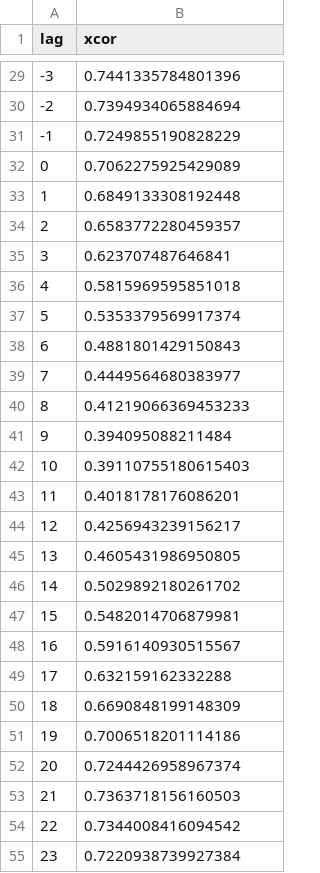
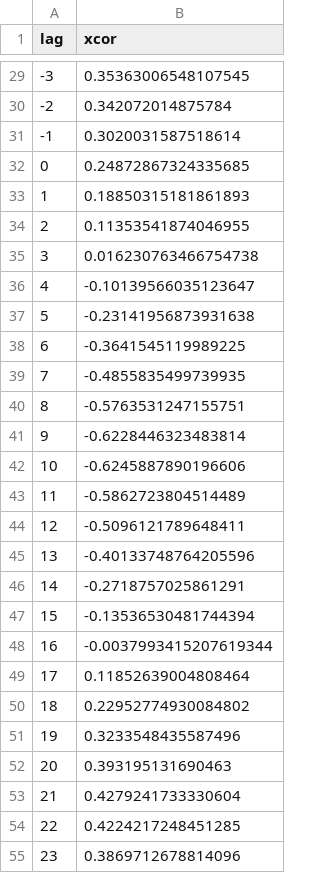
Before and after one commit to sy-zvjkqv/persons_move_analysis, a CSV file: notebooks/mobile/tmp.csv, drawn as a sheet; only a part is shown, gaps mark what is left out; the diff covers the shown part only.

```diff
--- a/notebooks/mobile/tmp.csv
+++ b/notebooks/mobile/tmp.csv
@@ -29,27 +29,27 @@ lag,xcor
--3,0.7441335784801396
--2,0.7394934065884694
--1,0.7249855190828229
-0,0.7062275925429089
-1,0.6849133308192448
-2,0.6583772280459357
-3,0.623707487646841
-4,0.5815969595851018
-5,0.5353379569917374
-6,0.4881801429150843
-7,0.4449564680383977
-8,0.41219066369453233
-9,0.394095088211484
-10,0.39110755180615403
-11,0.4018178176086201
-12,0.4256943239156217
-13,0.4605431986950805
-14,0.5029892180261702
-15,0.5482014706879981
-16,0.5916140930515567
-17,0.632159162332288
-18,0.6690848199148309
-19,0.7006518201114186
-20,0.7244426958967374
-21,0.7363718156160503
-22,0.7344008416094542
-23,0.7220938739927384
+-3,0.35363006548107545
+-2,0.342072014875784
+-1,0.3020031587518614
+0,0.24872867324335685
+1,0.18850315181861893
+2,0.11353541874046955
+3,0.016230763466754738
+4,-0.10139566035123647
+5,-0.23141956873931638
+6,-0.3641545119989225
+7,-0.4855835499739935
+8,-0.5763531247155751
+9,-0.6228446323483814
+10,-0.6245887890196606
+11,-0.5862723804514489
+12,-0.5096121789648411
+13,-0.40133748764205596
+14,-0.2718757025861291
+15,-0.13536530481744394
+16,-0.0037993415207619344
+17,0.11852639004808464
+18,0.22952774930084802
+19,0.3233548435587496
+20,0.393195131690463
+21,0.4279241733330604
+22,0.4224217248451285
+23,0.3869712678814096
```
Also changed, not shown: 34 edited cells elsewhere in this file, 5 other files.
